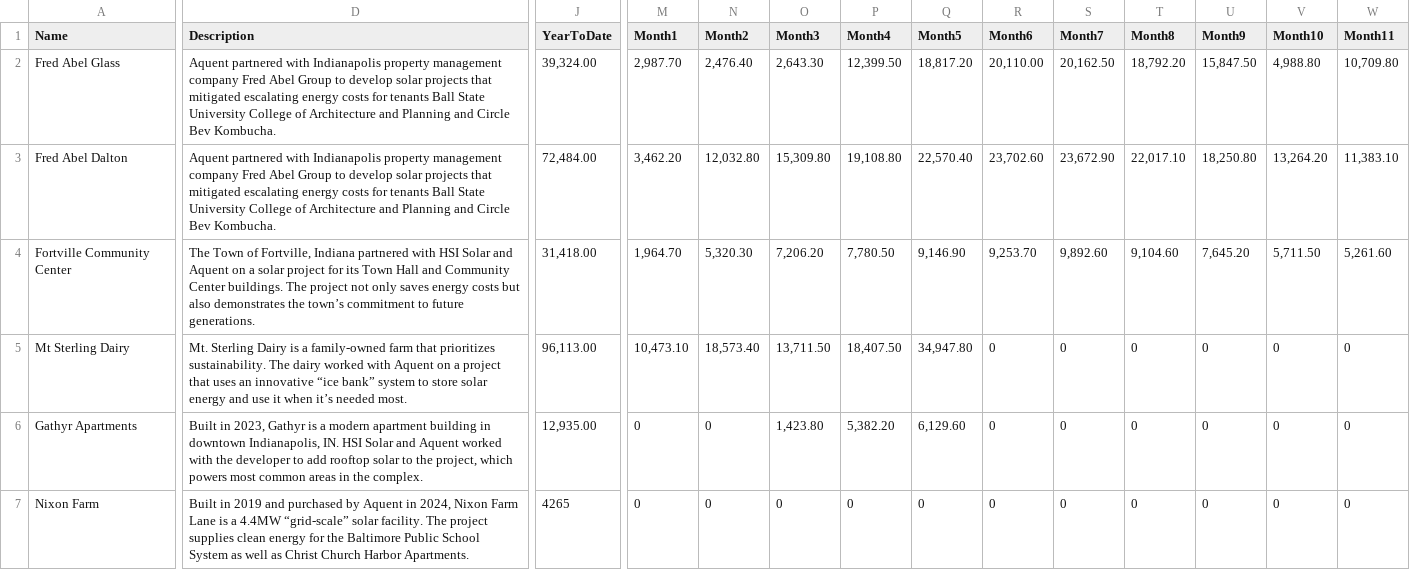
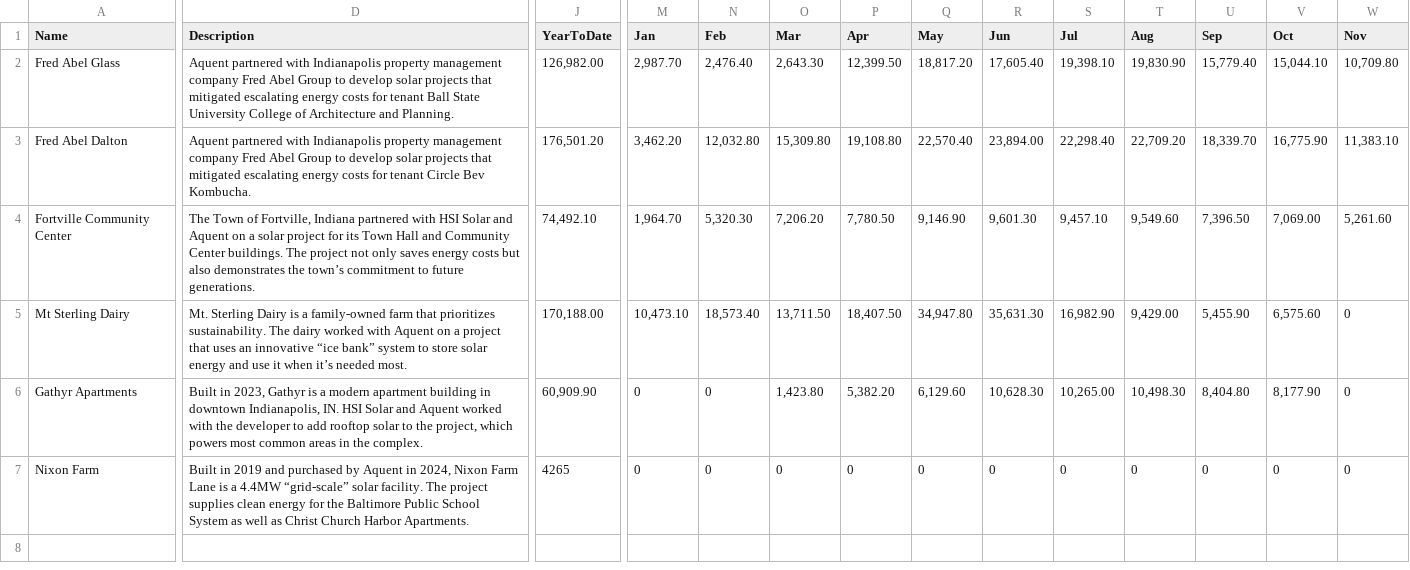
Before and after one commit to aquent/aquent-carbon, a CSV file: StreamingAssets/CarbonData-Projects.csv, drawn as a sheet; only a part is shown, gaps mark what is left out; the diff covers the shown part only; the diff names each change by its address in the sheet, - before the commit and + after, or states it on an @@ line.

```diff
--- a/StreamingAssets/CarbonData-Projects.csv
+++ b/StreamingAssets/CarbonData-Projects.csv
-M1: Month1
+M1: Jan
-N1: Month2
+N1: Feb
-O1: Month3
+O1: Mar
-P1: Month4
+P1: Apr
-Q1: Month5
+Q1: May
-R1: Month6
+R1: Jun
-S1: Month7
+S1: Jul
-T1: Month8
+T1: Aug
-U1: Month9
+U1: Sep
-V1: Month10
+V1: Oct
-W1: Month11
+W1: Nov
-D2 (Description): …costs for tenants Ball State University College of Architecture and Planning and Circle Bev Kombucha.
+D2 (Description): …costs for tenant Ball State University College of Architecture and Planning.
-J2 (YearToDate): 39,324.00
+J2 (YearToDate): 126,982.00
-R2 (Jun): 20,110.00
+R2 (Jun): 17,605.40
-S2 (Jul): 20,162.50
+S2 (Jul): 19,398.10
-T2 (Aug): 18,792.20
+T2 (Aug): 19,830.90
-U2 (Sep): 15,847.50
+U2 (Sep): 15,779.40
-V2 (Oct): 4,988.80
+V2 (Oct): 15,044.10
-D3 (Description): …costs for tenants Ball State University College of Architecture and Planning and Circle Bev…
+D3 (Description): …costs for tenant Circle Bev…
-J3 (YearToDate): 72,484.00
+J3 (YearToDate): 176,501.20
-R3 (Jun): 23,702.60
+R3 (Jun): 23,894.00
-S3 (Jul): 23,672.90
+S3 (Jul): 22,298.40
-T3 (Aug): 22,017.10
+T3 (Aug): 22,709.20
-U3 (Sep): 18,250.80
+U3 (Sep): 18,339.70
-V3 (Oct): 13,264.20
+V3 (Oct): 16,775.90
-J4 (YearToDate): 31,418.00
+J4 (YearToDate): 74,492.10
-R4 (Jun): 9,253.70
+R4 (Jun): 9,601.30
-S4 (Jul): 9,892.60
+S4 (Jul): 9,457.10
-T4 (Aug): 9,104.60
+T4 (Aug): 9,549.60
-U4 (Sep): 7,645.20
+U4 (Sep): 7,396.50
-V4 (Oct): 5,711.50
+V4 (Oct): 7,069.00
-J5 (YearToDate): 96,113.00
+J5 (YearToDate): 170,188.00
-R5 (Jun): 0
+R5 (Jun): 35,631.30
-S5 (Jul): 0
+S5 (Jul): 16,982.90
-T5 (Aug): 0
+T5 (Aug): 9,429.00
-U5 (Sep): 0
+U5 (Sep): 5,455.90
-V5 (Oct): 0
+V5 (Oct): 6,575.60
-J6 (YearToDate): 12,935.00
+J6 (YearToDate): 60,909.90
-R6 (Jun): 0
+R6 (Jun): 10,628.30
-S6 (Jul): 0
+S6 (Jul): 10,265.00
-T6 (Aug): 0
+T6 (Aug): 10,498.30
-U6 (Sep): 0
+U6 (Sep): 8,404.80
-V6 (Oct): 0
+V6 (Oct): 8,177.90
```
Also changed, not shown: 1 edited cell elsewhere in this file, StreamingAssets/CarbonData-Carbon.csv, 4 other files.
